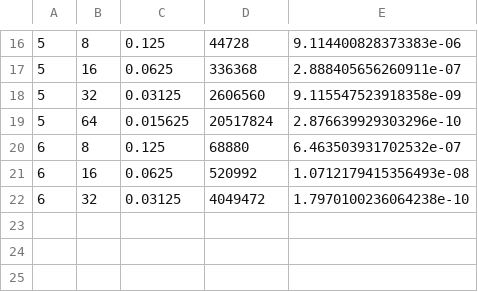
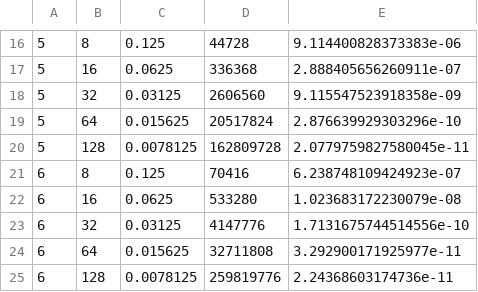
Before and after one commit to Justincrum/MyFiredrakeWork, a CSV file: TrimmedSerendipityTestCodes/projection_check/3d-projection-SminusCurl.csv, drawn as a sheet; only a part is shown, gaps mark what is left out.

Commit message:
Adding 3d projection data for H(curl) elements.

```diff
--- a/TrimmedSerendipityTestCodes/projection_check/3d-projection-SminusCurl.csv
+++ b/TrimmedSerendipityTestCodes/projection_check/3d-projection-SminusCurl.csv
@@ -19,4 +19,7 @@
 5,64,0.015625,20517824,2.876639929303296e-10
-6,8,0.125,68880,6.463503931702532e-07
-6,16,0.0625,520992,1.0712179415356493e-08
-6,32,0.03125,4049472,1.7970100236064238e-10
+5,128,0.0078125,162809728,2.0779759827580045e-11
+6,8,0.125,70416,6.238748109424923e-07
+6,16,0.0625,533280,1.023683172230079e-08
+6,32,0.03125,4147776,1.7131675744514556e-10
+6,64,0.015625,32711808,3.292900171925977e-11
+6,128,0.0078125,259819776,2.24368603174736e-11
```
